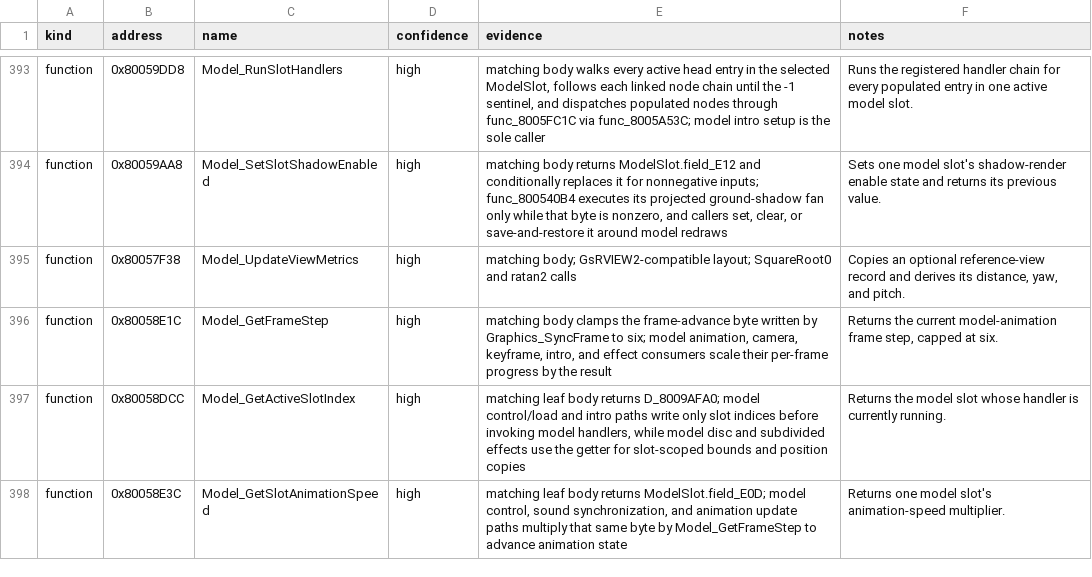
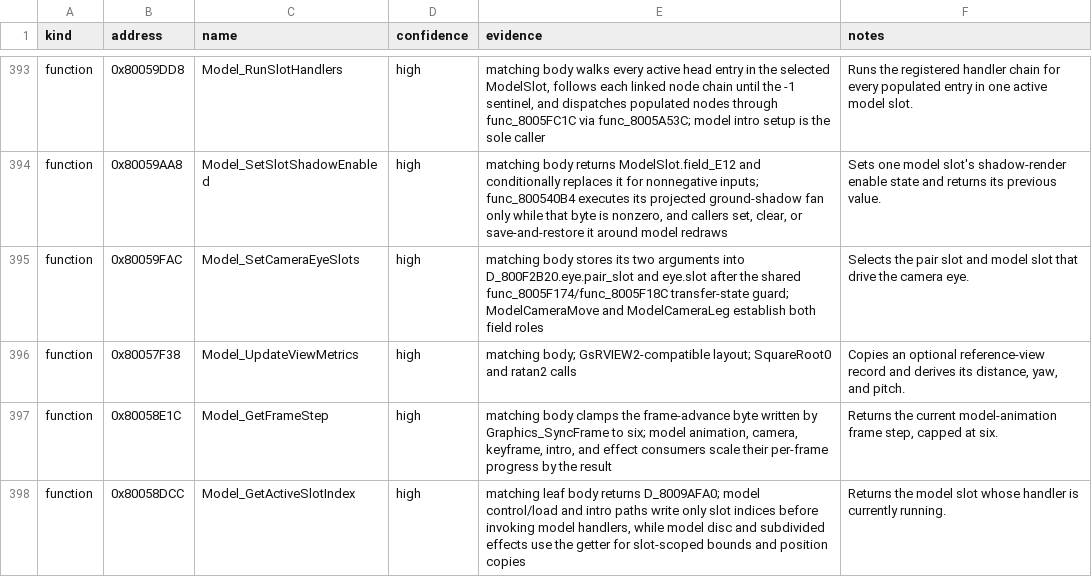
Before and after one commit to Unchiga/DecompRecomp, a CSV file: notes/semantic-symbol-map.csv, drawn as a sheet; only a part is shown, gaps mark what is left out; the shorter side is filled out with more unchanged rows.

```diff
--- a/notes/semantic-symbol-map.csv
+++ b/notes/semantic-symbol-map.csv
@@ -394,2 +394,3 @@ function,0x80059DD8,Model_RunSlotHandlers,high,"matching body walks every active
 function,0x80059AA8,Model_SetSlotShadowEnabled,high,"matching body returns ModelSlot.field_E12 and conditionally replaces it for nonnegative inputs; func_800540B4 executes its projected ground-shadow fan only while that byte is nonzero, and callers set, clear, or save-and-restore it around model redraws","Sets one model slot's shadow-render enable state and returns its previous value."
+function,0x80059FAC,Model_SetCameraEyeSlots,high,"matching body stores its two arguments into D_800F2B20.eye.pair_slot and eye.slot after the shared func_8005F174/func_8005F18C transfer-state guard; ModelCameraMove and ModelCameraLeg establish both field roles","Selects the pair slot and model slot that drive the camera eye."
 function,0x80057F38,Model_UpdateViewMetrics,high,"matching body; GsRVIEW2-compatible layout; SquareRoot0 and ratan2 calls","Copies an optional reference-view record and derives its distance, yaw, and pitch."
```
Also changed, not shown: config/slus_01411/functions.csv, 2 other files.
